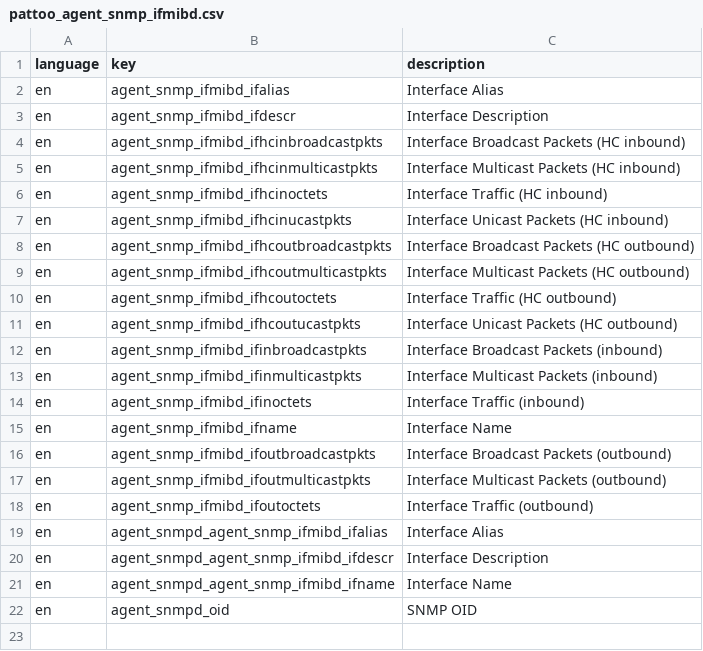
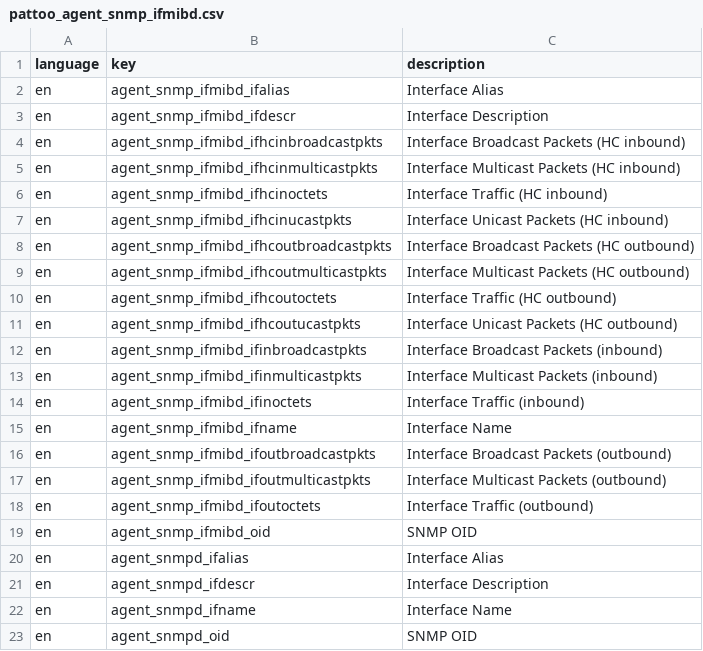
Before and after one commit to PalisadoesFoundation/pattoo, a CSV file: examples/language/pattoo_agent_snmp_ifmibd.csv, drawn as a sheet.

Commit message:
Translations working

```diff
--- a/examples/language/pattoo_agent_snmp_ifmibd.csv
+++ b/examples/language/pattoo_agent_snmp_ifmibd.csv
@@ -18,5 +18,6 @@ en,agent_snmp_ifmibd_ifoutmulticastpkts,Interface Multicast Packets (outbound)
 en,agent_snmp_ifmibd_ifoutoctets,Interface Traffic (outbound)
-en,agent_snmpd_agent_snmp_ifmibd_ifalias,Interface Alias
-en,agent_snmpd_agent_snmp_ifmibd_ifdescr,Interface Description
-en,agent_snmpd_agent_snmp_ifmibd_ifname,Interface Name
+en,agent_snmp_ifmibd_oid,SNMP OID
+en,agent_snmpd_ifalias,Interface Alias
+en,agent_snmpd_ifdescr,Interface Description
+en,agent_snmpd_ifname,Interface Name
 en,agent_snmpd_oid,SNMP OID
```
Also changed, not shown: 1 other file.
